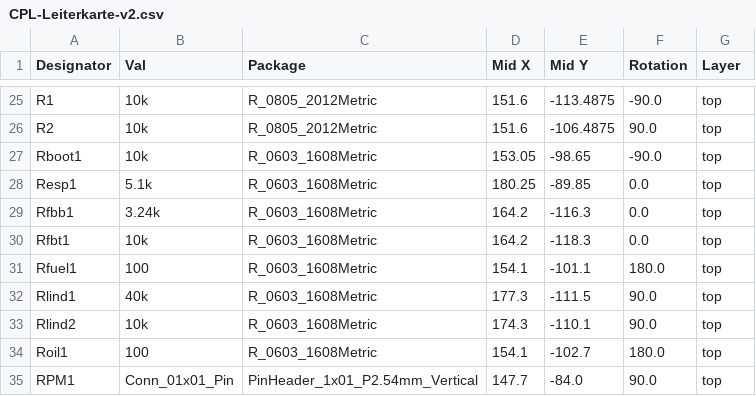
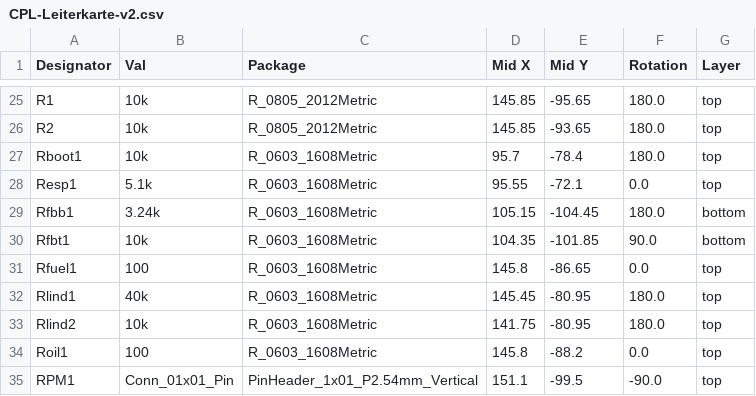
Before and after one commit to VogelPapaFinn/MX5-HybridDash, a CSV file: PCB/jlcpcb/production_files/CPL-Leiterkarte-v2.csv, drawn as a sheet; only a part is shown, gaps mark what is left out; the diff covers the shown part only; the diff names each change by its address in the sheet, - before the commit and + after, or states it on an @@ line.

```diff
--- a/PCB/jlcpcb/production_files/CPL-Leiterkarte-v2.csv
+++ b/PCB/jlcpcb/production_files/CPL-Leiterkarte-v2.csv
-D25:D26 (Mid X): 151.6
+D25:D26 (Mid X): 145.85
-E25 (Mid Y): -113.4875
+E25 (Mid Y): -95.65
-F25 (Rotation): -90.0
+F25 (Rotation): 180.0
-E26 (Mid Y): -106.4875
+E26 (Mid Y): -93.65
-F26 (Rotation): 90.0
+F26 (Rotation): 180.0
-D27 (Mid X): 153.05
+D27 (Mid X): 95.7
-E27 (Mid Y): -98.65
+E27 (Mid Y): -78.4
-F27 (Rotation): -90.0
+F27 (Rotation): 180.0
-D28 (Mid X): 180.25
+D28 (Mid X): 95.55
-E28 (Mid Y): -89.85
+E28 (Mid Y): -72.1
-D29 (Mid X): 164.2
+D29 (Mid X): 105.15
-E29 (Mid Y): -116.3
+E29 (Mid Y): -104.45
-F29 (Rotation): 0.0
+F29 (Rotation): 180.0
-G29:G30 (Layer): top
+G29:G30 (Layer): bottom
-D30 (Mid X): 164.2
+D30 (Mid X): 104.35
-E30 (Mid Y): -118.3
+E30 (Mid Y): -101.85
-F30 (Rotation): 0.0
+F30 (Rotation): 90.0
-D31 (Mid X): 154.1
+D31 (Mid X): 145.8
-E31 (Mid Y): -101.1
+E31 (Mid Y): -86.65
-F31 (Rotation): 180.0
+F31 (Rotation): 0.0
-D32 (Mid X): 177.3
+D32 (Mid X): 145.45
-E32 (Mid Y): -111.5
+E32 (Mid Y): -80.95
-F32:F33 (Rotation): 90.0
+F32:F33 (Rotation): 180.0
-D33 (Mid X): 174.3
+D33 (Mid X): 141.75
-E33 (Mid Y): -110.1
+E33 (Mid Y): -80.95
-D34 (Mid X): 154.1
+D34 (Mid X): 145.8
-E34 (Mid Y): -102.7
+E34 (Mid Y): -88.2
-F34 (Rotation): 180.0
+F34 (Rotation): 0.0
-D35 (Mid X): 147.7
+D35 (Mid X): 151.1
-E35 (Mid Y): -84.0
+E35 (Mid Y): -99.5
-F35 (Rotation): 90.0
+F35 (Rotation): -90.0
```
Also changed, not shown: 128 edited cells elsewhere in this file, PCB/jlcpcb/production_files/BOM-Leiterkarte-v2.csv, 28 other files.
